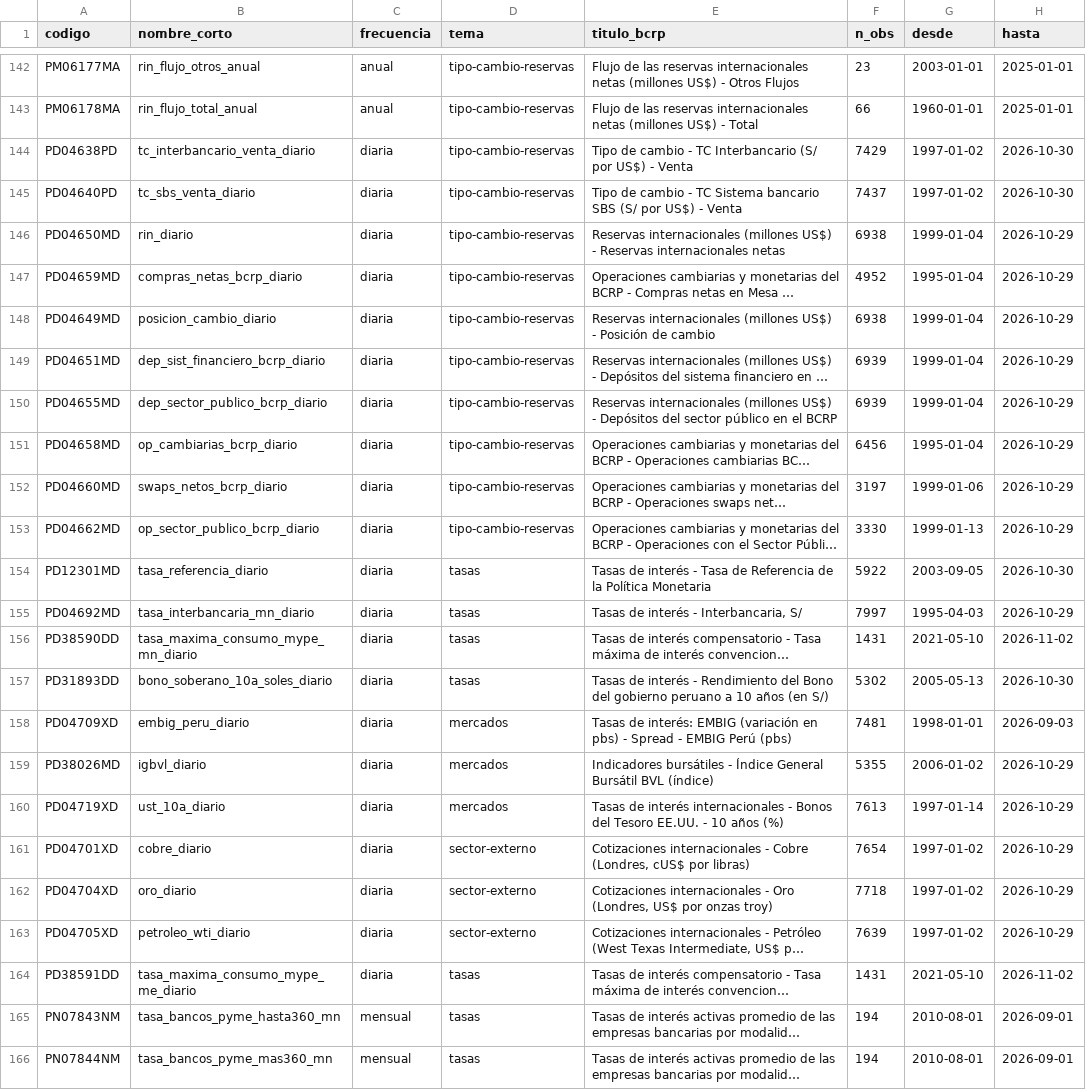
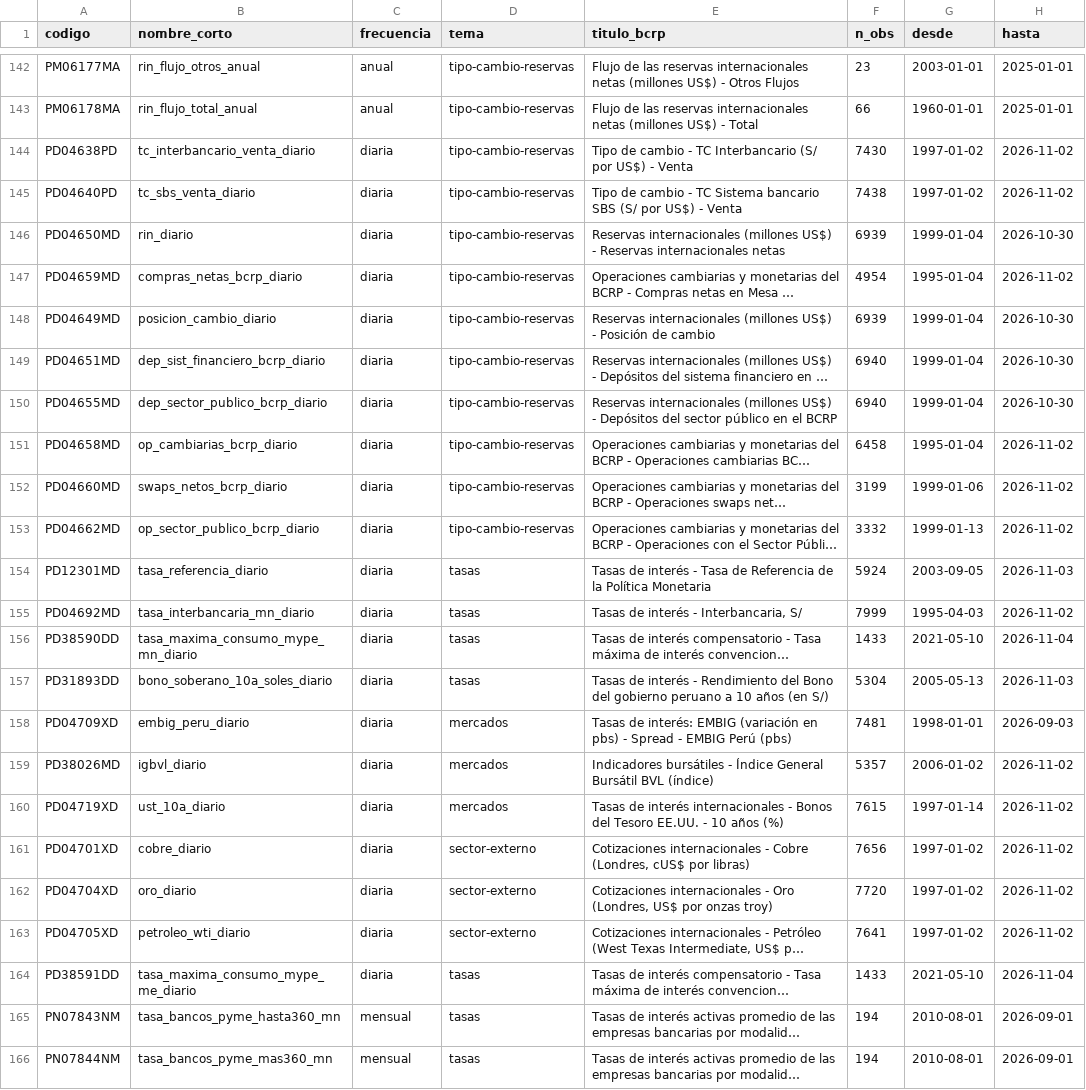
Before and after one commit to Alberto-Ramos-Q/datos-financieros-peru, a CSV file: datos/bcrp/bcrp_series.csv, drawn as a sheet; only a part is shown, gaps mark what is left out; long unchanged cells end in …; the diff covers the shown part only; the diff names each change by its address in the sheet, - before the commit and + after, or states it on an @@ line.

```diff
--- a/datos/bcrp/bcrp_series.csv
+++ b/datos/bcrp/bcrp_series.csv
-F144 (n_obs): 7429
+F144 (n_obs): 7430
-H144:H145 (hasta): 2026-10-30
+H144:H145 (hasta): 2026-11-02
-F145 (n_obs): 7437
+F145 (n_obs): 7438
-F146 (n_obs): 6938
+F146 (n_obs): 6939
-H146 (hasta): 2026-10-29
+H146 (hasta): 2026-10-30
-F147 (n_obs): 4952
+F147 (n_obs): 4954
-H147 (hasta): 2026-10-29
+H147 (hasta): 2026-11-02
-F148 (n_obs): 6938
+F148 (n_obs): 6939
-H148:H150 (hasta): 2026-10-29
+H148:H150 (hasta): 2026-10-30
-F149:F150 (n_obs): 6939
+F149:F150 (n_obs): 6940
-F151 (n_obs): 6456
+F151 (n_obs): 6458
-H151:H153 (hasta): 2026-10-29
+H151:H153 (hasta): 2026-11-02
-F152 (n_obs): 3197
+F152 (n_obs): 3199
-F153 (n_obs): 3330
+F153 (n_obs): 3332
-F154 (n_obs): 5922
+F154 (n_obs): 5924
-H154 (hasta): 2026-10-30
+H154 (hasta): 2026-11-03
-F155 (n_obs): 7997
+F155 (n_obs): 7999
-H155 (hasta): 2026-10-29
+H155 (hasta): 2026-11-02
-F156 (n_obs): 1431
+F156 (n_obs): 1433
-H156 (hasta): 2026-11-02
+H156 (hasta): 2026-11-04
-F157 (n_obs): 5302
+F157 (n_obs): 5304
-H157 (hasta): 2026-10-30
+H157 (hasta): 2026-11-03
-F159 (n_obs): 5355
+F159 (n_obs): 5357
-H159:H163 (hasta): 2026-10-29
+H159:H163 (hasta): 2026-11-02
-F160 (n_obs): 7613
+F160 (n_obs): 7615
-F161 (n_obs): 7654
+F161 (n_obs): 7656
-F162 (n_obs): 7718
+F162 (n_obs): 7720
-F163 (n_obs): 7639
+F163 (n_obs): 7641
-F164 (n_obs): 1431
+F164 (n_obs): 1433
-H164 (hasta): 2026-11-02
+H164 (hasta): 2026-11-04
```
Also changed, not shown: 18 edited cells elsewhere in this file, datos/sbs/clasificaciones.csv, descargas-sbs/config/indicadores.csv, 22 other files.
